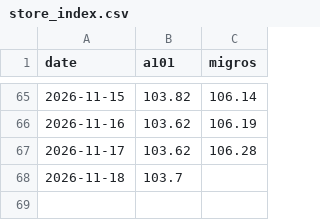
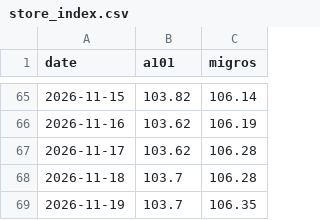
Before and after one commit to arda-sahin0/inflation-tracker, a CSV file: data/index/tr/store_index.csv, drawn as a sheet; only a part is shown, gaps mark what is left out.

```diff
--- a/data/index/tr/store_index.csv
+++ b/data/index/tr/store_index.csv
@@ -67,2 +67,3 @@ date,a101,migros
 2026-11-17,103.62,106.28
-2026-11-18,103.7,
+2026-11-18,103.7,106.28
+2026-11-19,103.7,106.35
```
Also changed, not shown: data/index/tr/daily_index.csv, 5 other files.
